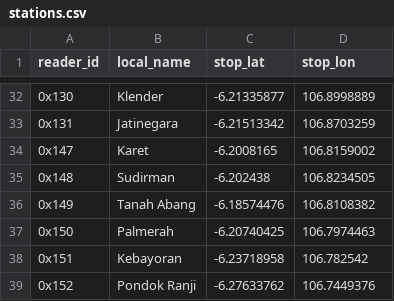
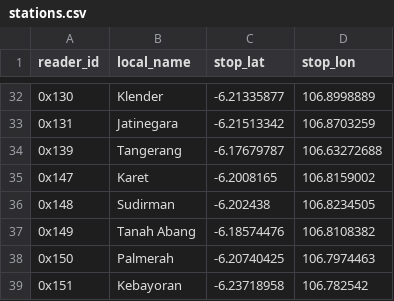
Before and after one commit to metrodroid/metrodroid, a CSV file: data/kmt/stations.csv, drawn as a sheet; only a part is shown, gaps mark what is left out; the shorter side is filled out with more unchanged rows; the diff names each change by its address in the sheet, - before the commit and + after, or states it on an @@ line.

Commit message:
Add new station: `Tangerang`

```diff
--- a/data/kmt/stations.csv
+++ b/data/kmt/stations.csv
+row 34: 0x139 | Tangerang | -6.17679787 | 106.63272688
```
Also changed, not shown: 1 other file.
